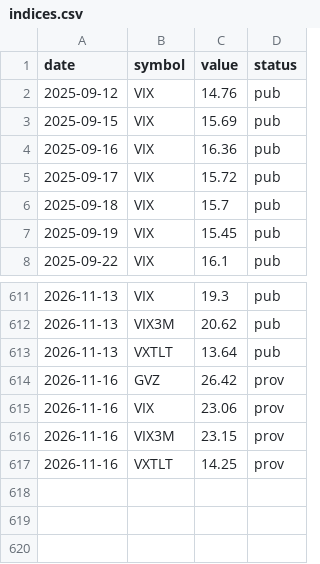
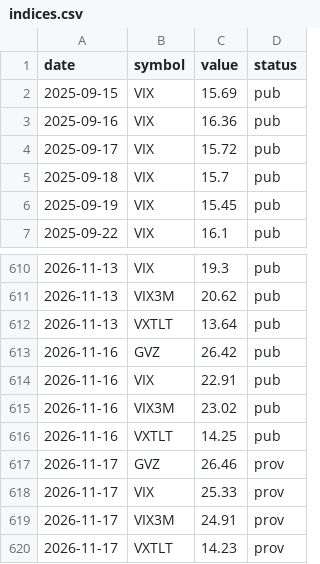
Before and after one commit to samedame/shadow_bot, a CSV file: data/indices.csv, drawn as a sheet; only a part is shown, gaps mark what is left out.

```diff
--- a/data/indices.csv
+++ b/data/indices.csv
@@ -1,3 +1,2 @@
 date,symbol,value,status
-2025-09-12,VIX,14.76,pub
 2025-09-15,VIX,15.69,pub
@@ -613,5 +612,9 @@ date,symbol,value,status
 2026-11-13,VXTLT,13.64,pub
-2026-11-16,GVZ,26.42,prov
-2026-11-16,VIX,23.06,prov
-2026-11-16,VIX3M,23.15,prov
-2026-11-16,VXTLT,14.25,prov
+2026-11-16,GVZ,26.42,pub
+2026-11-16,VIX,22.91,pub
+2026-11-16,VIX3M,23.02,pub
+2026-11-16,VXTLT,14.25,pub
+2026-11-17,GVZ,26.46,prov
+2026-11-17,VIX,25.33,prov
+2026-11-17,VIX3M,24.91,prov
+2026-11-17,VXTLT,14.23,prov
```
Also changed, not shown: data/closes.csv, data/tbill.csv, 4 other files.
